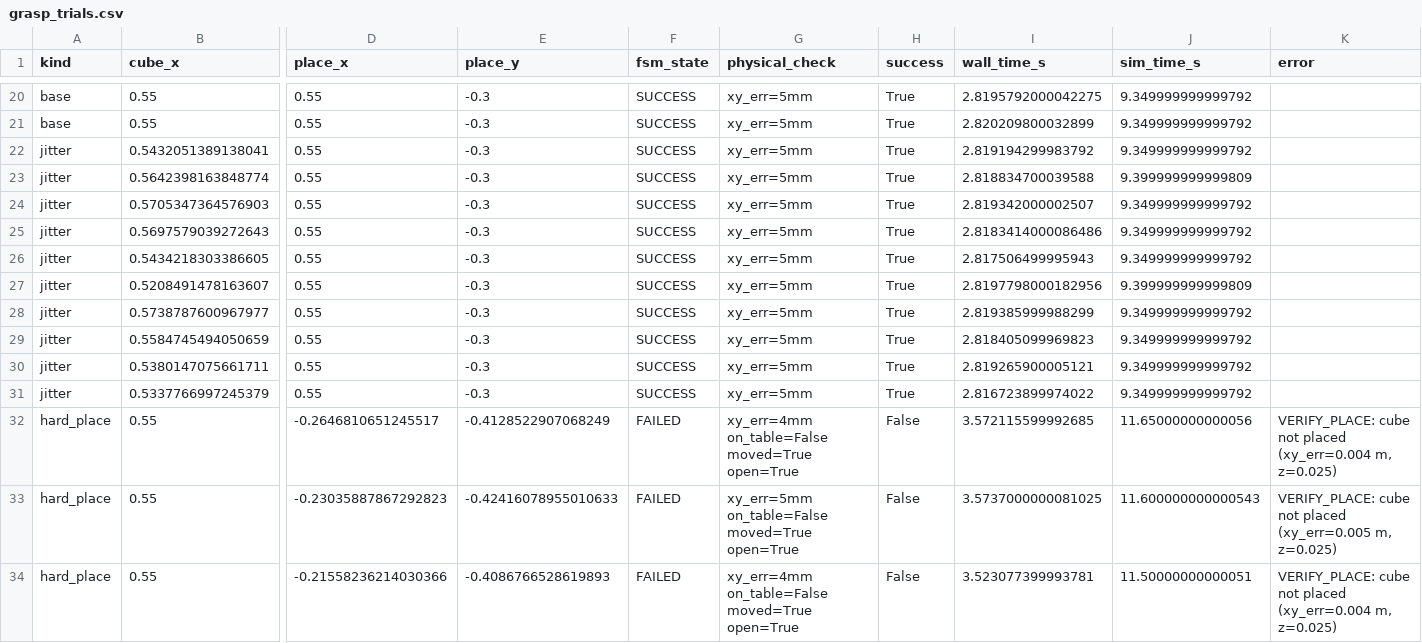
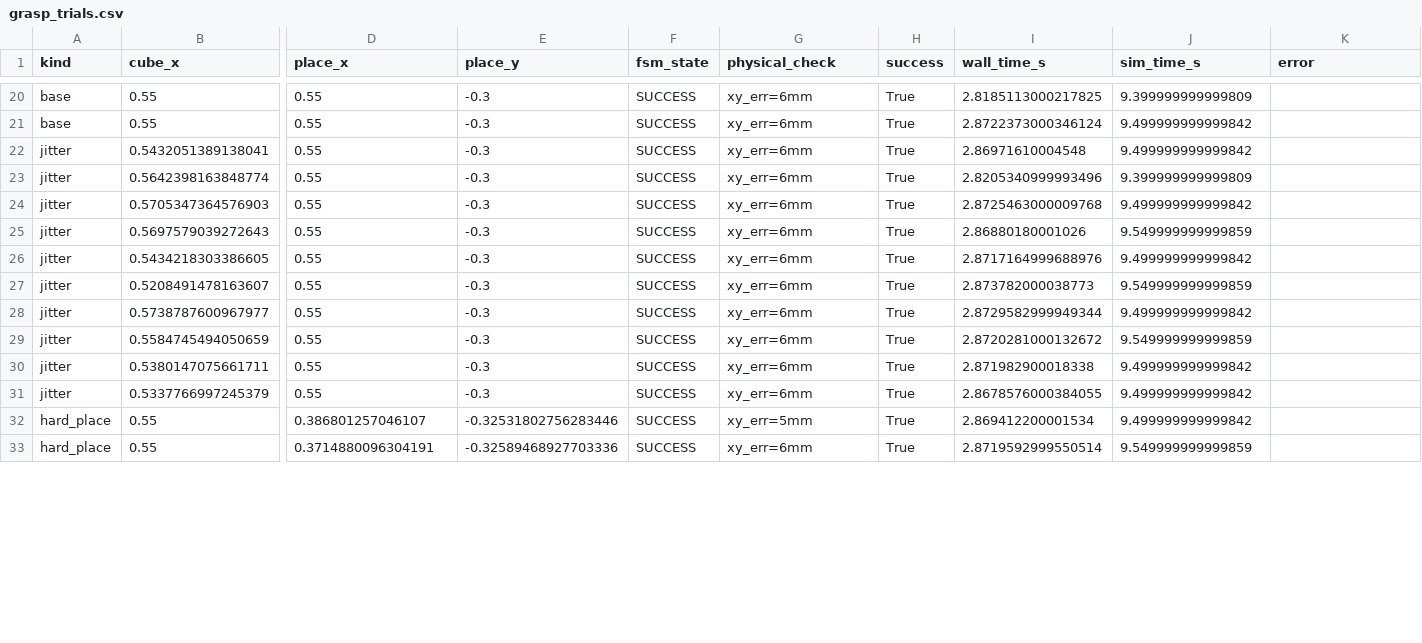
Before and after one commit to ClearJan/pandaforge, a CSV file: reports/benchmarks/grasp_trials.csv, drawn as a sheet; only a part is shown, gaps mark what is left out; removed rows and columns are numbered as before the commit, all else as after; rows hold the shown columns only; the diff covers the shown part only; the diff names each change by its address in the sheet, - before the commit and + after, or states it on an @@ line.

```diff
--- a/reports/benchmarks/grasp_trials.csv
+++ b/reports/benchmarks/grasp_trials.csv
-G20:G31 (physical_check): xy_err=5mm
+G20:G31 (physical_check): xy_err=6mm
-I20 (wall_time_s): 2.8195792000042275
+I20 (wall_time_s): 2.8185113000217825
-J20 (sim_time_s): 9.349999999999792
+J20 (sim_time_s): 9.399999999999809
-I21 (wall_time_s): 2.820209800032899
+I21 (wall_time_s): 2.8722373000346124
-J21:J22 (sim_time_s): 9.349999999999792
+J21:J22 (sim_time_s): 9.499999999999842
-I22 (wall_time_s): 2.819194299983792
+I22 (wall_time_s): 2.86971610004548
-I23 (wall_time_s): 2.818834700039588
+I23 (wall_time_s): 2.8205340999993496
-I24 (wall_time_s): 2.819342000002507
+I24 (wall_time_s): 2.8725463000009768
-J24 (sim_time_s): 9.349999999999792
+J24 (sim_time_s): 9.499999999999842
-I25 (wall_time_s): 2.8183414000086486
+I25 (wall_time_s): 2.86880180001026
-J25 (sim_time_s): 9.349999999999792
+J25 (sim_time_s): 9.549999999999859
-I26 (wall_time_s): 2.817506499995943
+I26 (wall_time_s): 2.8717164999688976
-J26 (sim_time_s): 9.349999999999792
+J26 (sim_time_s): 9.499999999999842
-I27 (wall_time_s): 2.8197798000182956
+I27 (wall_time_s): 2.873782000038773
-J27 (sim_time_s): 9.399999999999809
+J27 (sim_time_s): 9.549999999999859
-I28 (wall_time_s): 2.819385999988299
+I28 (wall_time_s): 2.8729582999949344
-J28 (sim_time_s): 9.349999999999792
+J28 (sim_time_s): 9.499999999999842
-I29 (wall_time_s): 2.818405099969823
+I29 (wall_time_s): 2.8720281000132672
-J29 (sim_time_s): 9.349999999999792
+J29 (sim_time_s): 9.549999999999859
-I30 (wall_time_s): 2.819265900005121
+I30 (wall_time_s): 2.871982900018338
-J30:J31 (sim_time_s): 9.349999999999792
+J30:J31 (sim_time_s): 9.499999999999842
-I31 (wall_time_s): 2.816723899974022
+I31 (wall_time_s): 2.8678576000384055
-row 32: hard_place | 0.55 | -0.2646810651245517 | -0.4128522907068249 | FAILED | xy_err=4mm on_table=False moved=True open=True | False | 3.572115599992685 | 11.65000000000056 | VERIFY_PLACE: cube not placed (xy_err=0.004 m, z=0.025)
-row 33: hard_place | 0.55 | -0.23035887867292823 | -0.42416078955010633 | FAILED | xy_err=5mm on_table=False moved=True open=True | False | 3.5737000000081025 | 11.600000000000543 | VERIFY_PLACE: cube not placed (xy_err=0.005 m, z=0.025)
-row 34: hard_place | 0.55 | -0.21558236214030366 | -0.4086766528619893 | FAILED | xy_err=4mm on_table=False moved=True open=True | False | 3.523077399993781 | 11.50000000000051 | VERIFY_PLACE: cube not placed (xy_err=0.004 m, z=0.025)
+row 32: hard_place | 0.55 | 0.386801257046107 | -0.32531802756283446 | SUCCESS | xy_err=5mm | True | 2.869412200001534 | 9.499999999999842
+row 33: hard_place | 0.55 | 0.3714880096304191 | -0.32589468927703336 | SUCCESS | xy_err=6mm | True | 2.8719592999550514 | 9.549999999999859
```
Also changed, not shown: 2 added rows, 1 removed row and 68 edited cells elsewhere in this file, reports/benchmarks/planning_narrow.csv, 27 other files.
